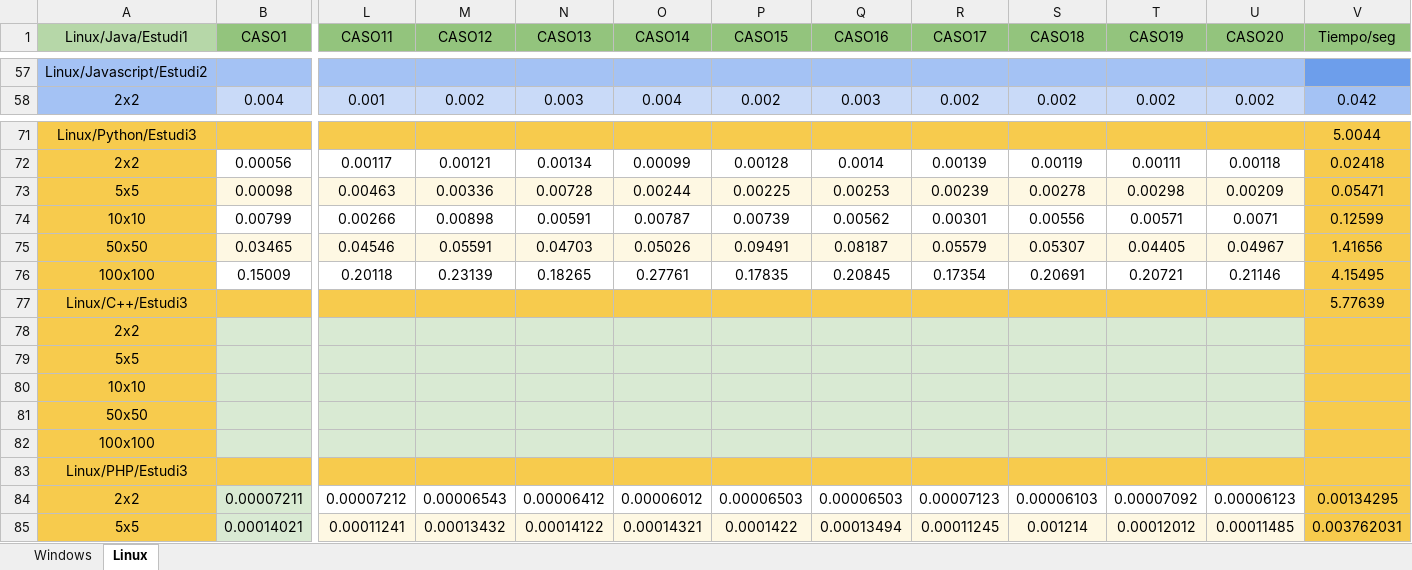
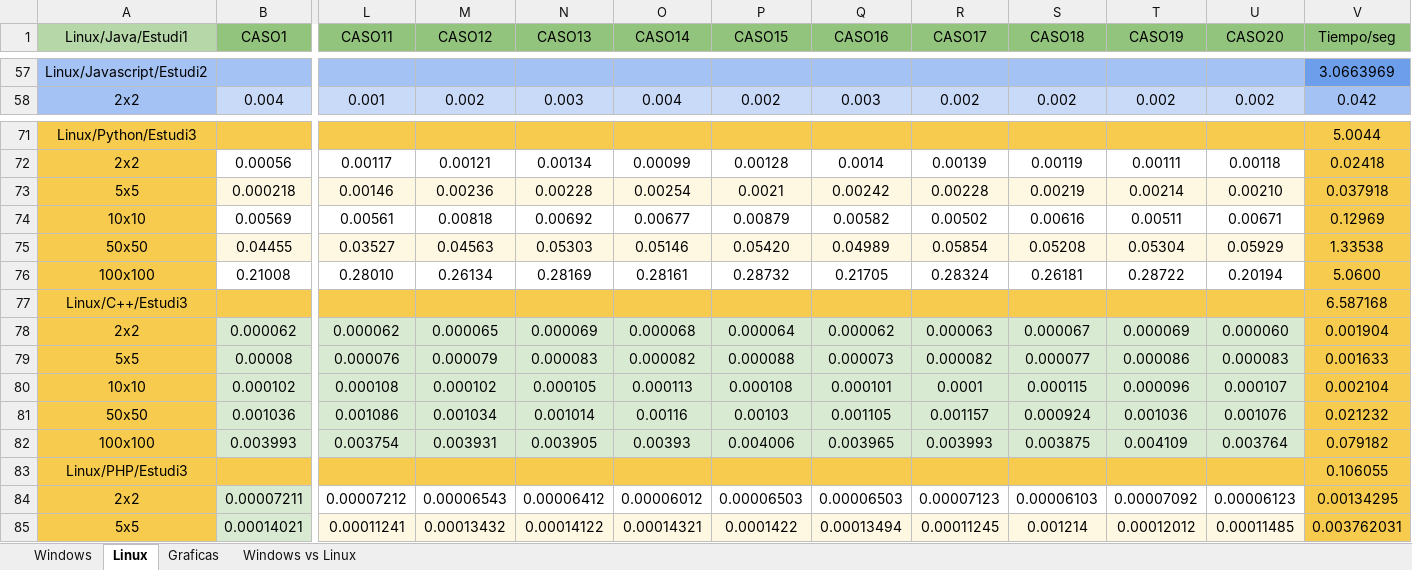
Before and after one commit to Joellizarazo1151874/TareaAnalis, an Excel workbook: Casos de prueba.xlsx, sheet Linux, drawn as a sheet; only a part is shown, gaps mark what is left out; values as stored, in another font and other column widths than the file's, no borders; charts and pictures and table styles not drawn; removed rows and columns are numbered as before the commit, all else as after; rows hold the shown columns only; the diff covers the shown part only; the diff names each change by its address in the sheet, - before the commit and + after, or states it on an @@ line.

```diff
--- a/Casos de prueba.xlsx (sheet Linux)
+++ b/Casos de prueba.xlsx (sheet Linux)
+sheet tab: Graficas
+sheet tab: Windows vs Linux
-V57 (Tiempo/seg): (empty)
+V57 (Tiempo/seg): 3.0663969
-row 73: 5x5 | 0.00098 | 0.00463 | 0.00336 | 0.00728 | 0.00244 | 0.00225 | 0.00253 | 0.00239 | 0.00278 | 0.00298 | 0.00209 | 0.05471
-row 74: 10x10 | 0.00799 | 0.00266 | 0.00898 | 0.00591 | 0.00787 | 0.00739 | 0.00562 | 0.00301 | 0.00556 | 0.00571 | 0.0071 | 0.12599
-row 75: 50x50 | 0.03465 | 0.04546 | 0.05591 | 0.04703 | 0.05026 | 0.09491 | 0.08187 | 0.05579 | 0.05307 | 0.04405 | 0.04967 | 1.41656
-row 76: 100x100 | 0.15009 | 0.20118 | 0.23139 | 0.18265 | 0.27761 | 0.17835 | 0.20845 | 0.17354 | 0.20691 | 0.20721 | 0.21146 | 4.15495
+row 73: 5x5 | 0.000218 | 0.00146 | 0.00236 | 0.00228 | 0.00254 | 0.0021 | 0.00242 | 0.00228 | 0.00219 | 0.00214 | 0.00210 | 0.037918
+row 74: 10x10 | 0.00569 | 0.00561 | 0.00818 | 0.00692 | 0.00677 | 0.00879 | 0.00582 | 0.00502 | 0.00616 | 0.00511 | 0.00671 | 0.12969
+row 75: 50x50 | 0.04455 | 0.03527 | 0.04563 | 0.05303 | 0.05146 | 0.05420 | 0.04989 | 0.05854 | 0.05208 | 0.05304 | 0.05929 | 1.33538
+row 76: 100x100 | 0.21008 | 0.28010 | 0.26134 | 0.28169 | 0.28161 | 0.28732 | 0.21705 | 0.28324 | 0.26181 | 0.28722 | 0.20194 | 5.0600
-V77 (Tiempo/seg): 5.77639
+V77 (Tiempo/seg): 6.587168
-row 78: 2x2
-row 79: 5x5
-row 80: 10x10
-row 81: 50x50
-row 82: 100x100
+row 78: 2x2 | 0.000062 | 0.000062 | 0.000065 | 0.000069 | 0.000068 | 0.000064 | 0.000062 | 0.000063 | 0.000067 | 0.000069 | 0.000060 | 0.001904
+row 79: 5x5 | 0.00008 | 0.000076 | 0.000079 | 0.000083 | 0.000082 | 0.000088 | 0.000073 | 0.000082 | 0.000077 | 0.000086 | 0.000083 | 0.001633
+row 80: 10x10 | 0.000102 | 0.000108 | 0.000102 | 0.000105 | 0.000113 | 0.000108 | 0.000101 | 0.0001 | 0.000115 | 0.000096 | 0.000107 | 0.002104
+row 81: 50x50 | 0.001036 | 0.001086 | 0.001034 | 0.001014 | 0.00116 | 0.00103 | 0.001105 | 0.001157 | 0.000924 | 0.001036 | 0.001076 | 0.021232
+row 82: 100x100 | 0.003993 | 0.003754 | 0.003931 | 0.003905 | 0.00393 | 0.004006 | 0.003965 | 0.003993 | 0.003875 | 0.004109 | 0.003764 | 0.079182
-V83 (Tiempo/seg): (empty)
+V83 (Tiempo/seg): 0.106055
```
Also changed, not shown: 33 added rows, 33 removed rows and 24 edited cells elsewhere in this sheet, sheet Windows, charts or pictures.
